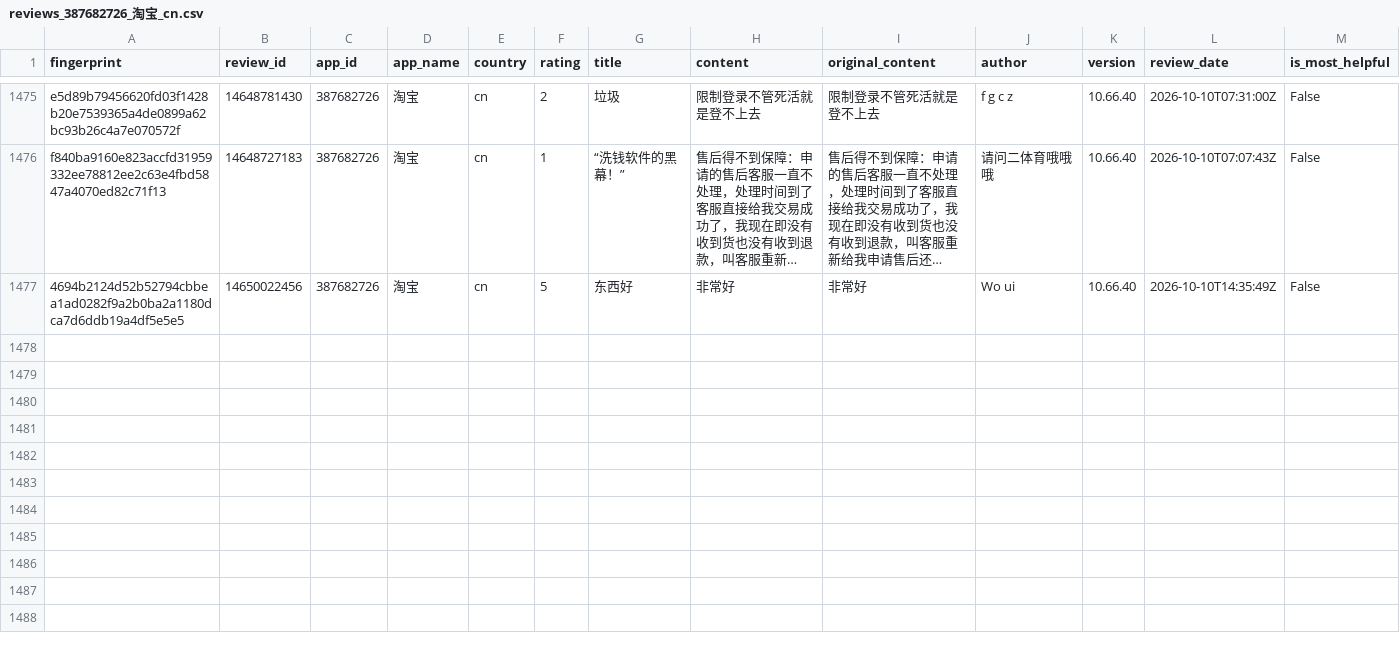
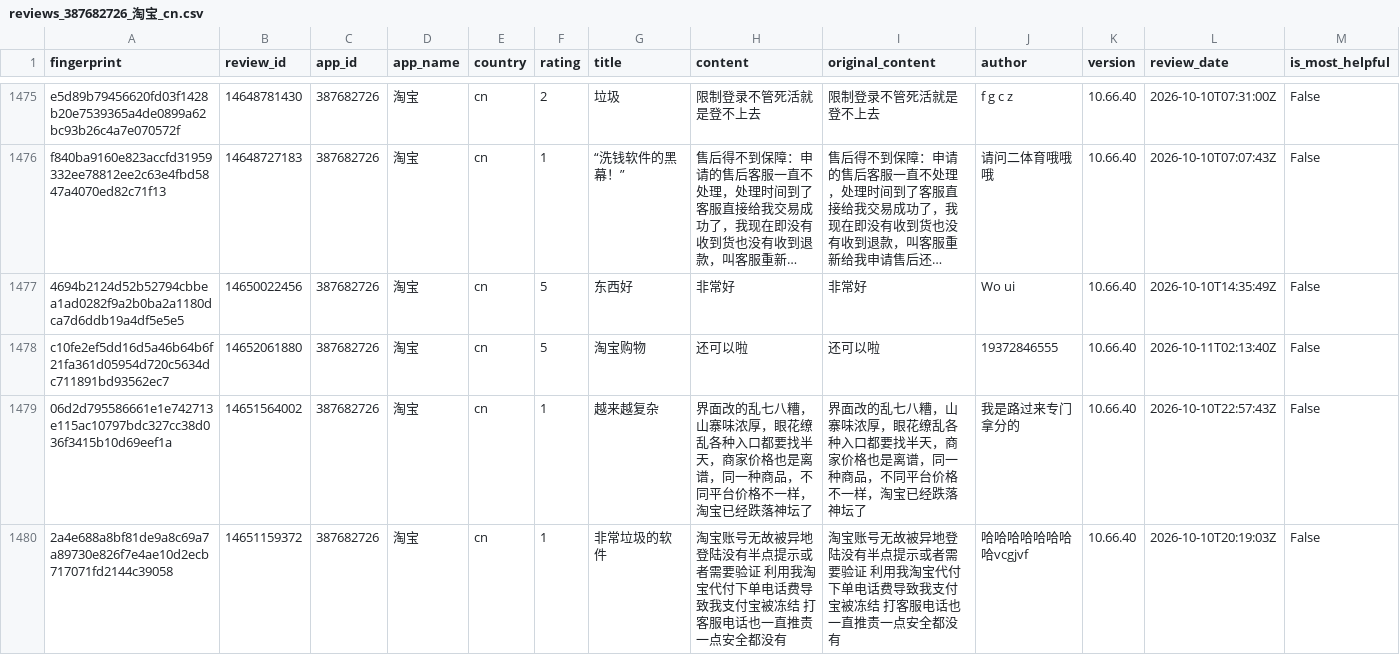
Before and after one commit to pickmiu/appstore-public-data, a CSV file: data/reviews_387682726_淘宝_cn.csv, drawn as a sheet; only a part is shown, gaps mark what is left out; long unchanged cells end in …; rows hold the shown columns only; the diff names each change by its address in the sheet, - before the commit and + after, or states it on an @@ line.

```diff
--- a/data/reviews_387682726_淘宝_cn.csv
+++ b/data/reviews_387682726_淘宝_cn.csv
+row 1478: c10fe2ef5dd16d5a46b64b6f21fa361d05954d720c5634dc711891bd93562ec7 | 14652061880 | 387682726 | 淘宝 | cn | 5 | 淘宝购物 | 还可以啦 | 还可以啦 | 19372846555 | 10.66.40 | 2026-10-11T02:13:40Z | False
+row 1479: 06d2d795586661e1e742713e115ac10797bdc327cc38d036f3415b10d69eef1a | 14651564002 | 387682726 | 淘宝 | cn | 1 | 越来越复杂 | 界面改的乱七八糟，山寨味浓厚，眼花缭乱各种入口都要找半天，商家价格也是离谱，同一种商品，不同平台价格不一样，淘宝已经跌落神坛了 | 界面改的乱七八糟，山寨味浓厚，眼花缭乱各种入口都要找半天，商家价格也是离谱，同一种商品，不同平台价格不一样，淘宝已经跌落神坛了 | 我是路过来专门拿分的 | 10.66.40 | 2026-10-10T22:57:43Z | False
+row 1480: 2a4e688a8bf81de9a8c69a7a89730e826f7e4ae10d2ecb717071fd2144c39058 | 14651159372 | 387682726 | 淘宝 | cn | 1 | 非常垃圾的软件 | 淘宝账号无故被异地登陆没有半点提示或者需要验证 利用我淘宝代付下单电话费导致我支付宝被冻结 打客服电话也一直推责一点安全都没有 | 淘宝账号无故被异地登陆没有半点提示或者需要验证 利用我淘宝代付下单电话费导致我支付宝被冻结 打客服电话也一直推责一点安全都没有 | 哈哈哈哈哈哈哈哈vcgjvf | 10.66.40 | 2026-10-10T20:19:03Z | False
```
Also changed, not shown: data/reviews_335187483_Amazon_gb.csv, data/reviews_348712880_Amazon_de.csv, 23 other files.
